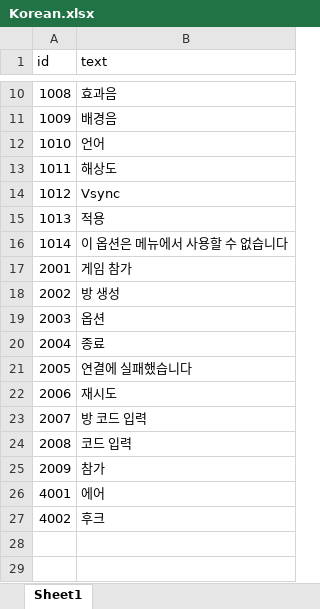
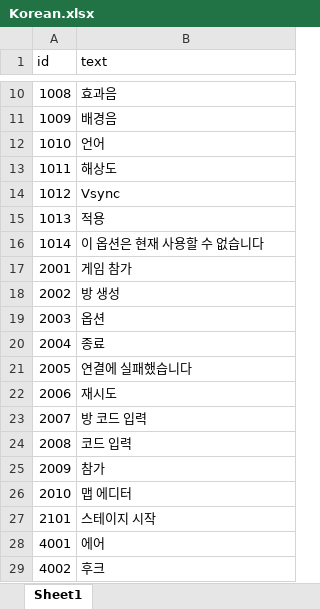
Before and after one commit to TheCaptainHook/AirNHook, an Excel workbook: Assets/StreamingAssets/Localization/Korean.xlsx, sheet Sheet1, drawn as a sheet; only a part is shown, gaps mark what is left out; values as stored, in another font and other column widths than the file's, no borders; the diff names each change by its address in the sheet, - before the commit and + after, or states it on an @@ line.

```diff
--- a/Assets/StreamingAssets/Localization/Korean.xlsx (sheet Sheet1)
+++ b/Assets/StreamingAssets/Localization/Korean.xlsx (sheet Sheet1)
-B16 (text): 이 옵션은 메뉴에서 사용할 수 없습니다
+B16 (text): 이 옵션은 현재 사용할 수 없습니다
+row 26: 2010 | 맵 에디터
+row 27: 2101 | 스테이지 시작
```
Also changed, not shown: Assets/StreamingAssets/Localization/English.xlsx, 29 other files.
